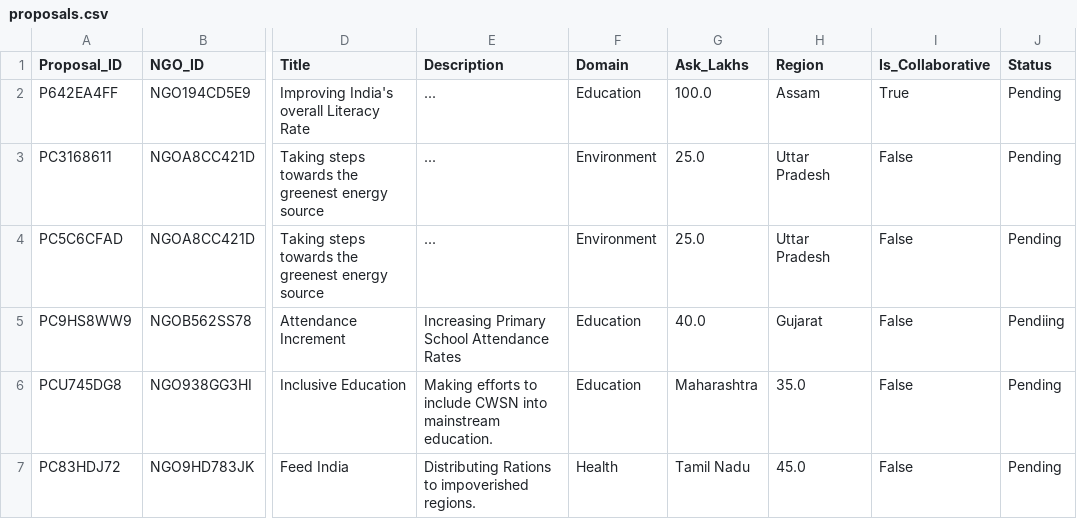
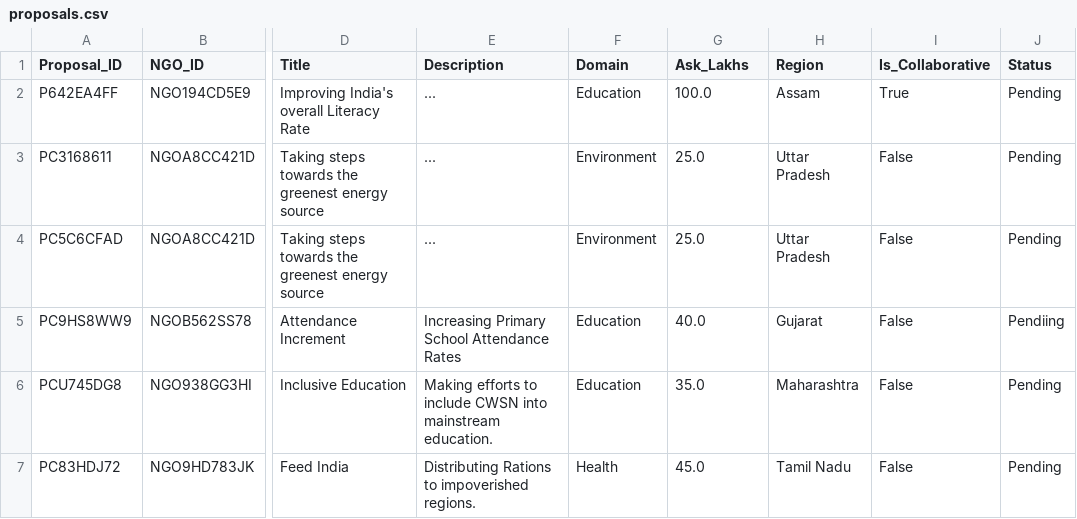
Before and after one commit to Bhavesh07-jain/Novice_Squad_MIC, a CSV file: data/proposals.csv, drawn as a sheet; only a part is shown, gaps mark what is left out; the diff names each change by its address in the sheet, - before the commit and + after, or states it on an @@ line.

Commit message:
Fix formatting and remove duplicate header in proposals.csv
Removed duplicate header and fixed formatting issues.

```diff
--- a/data/proposals.csv
+++ b/data/proposals.csv
-G6 (Ask_Lakhs): Maharashtra
+G6 (Ask_Lakhs): 35.0
-H6 (Region): 35.0
+H6 (Region): Maharashtra
-G7 (Ask_Lakhs): Tamil Nadu
+G7 (Ask_Lakhs): 45.0
-H7 (Region): 45.0
+H7 (Region): Tamil Nadu
```
